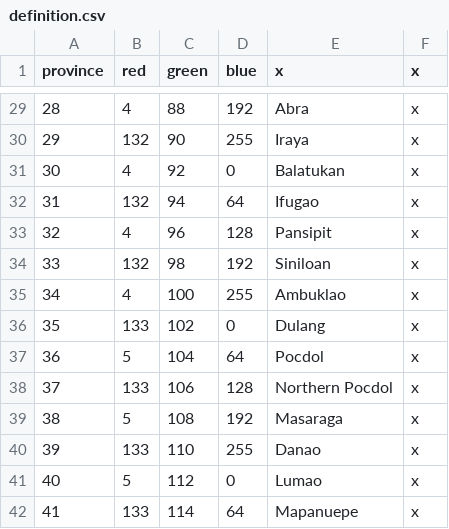
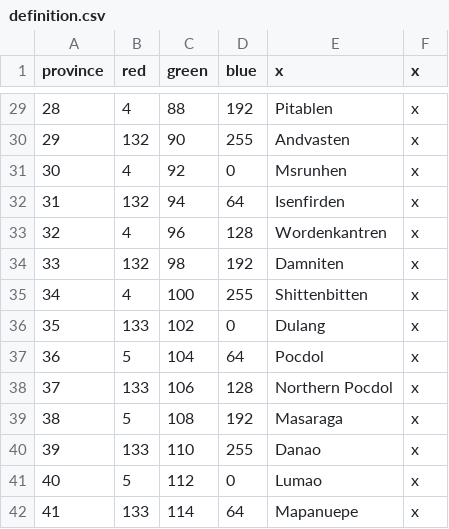
Before and after one commit to chchan10/Kortuga-Mod-Eu4, a CSV file: kortugamod/map/definition.csv, drawn as a sheet; only a part is shown, gaps mark what is left out; the diff covers the shown part only.

```diff
--- a/kortugamod/map/definition.csv
+++ b/kortugamod/map/definition.csv
@@ -29,8 +29,8 @@ province;red;green;blue;x;x
-28;4;88;192;Abra;x
-29;132;90;255;Iraya;x
-30;4;92;0;Balatukan;x
-31;132;94;64;Ifugao;x
-32;4;96;128;Pansipit;x
-33;132;98;192;Siniloan;x
-34;4;100;255;Ambuklao;x
+28;4;88;192;Pitablen;x
+29;132;90;255;Andvasten;x
+30;4;92;0;Msrunhen;x
+31;132;94;64;Isenfirden;x
+32;4;96;128;Wordenkantren;x
+33;132;98;192;Damniten;x
+34;4;100;255;Shittenbitten;x
 35;133;102;0;Dulang;x
```
Also changed, not shown: 27 edited cells elsewhere in this file, 9 other files.
